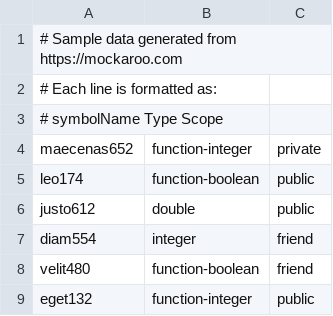
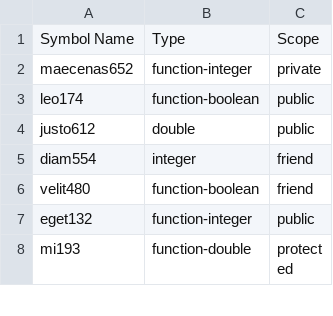
Before and after one commit to kvrigor/SymbolTableSimulator, a CSV file: Debug/symbol_table_mock1.csv, drawn as a sheet; only a part is shown; the shorter side is filled out with more unchanged rows; removed rows and columns are numbered as before the commit, all else as after; the diff names each change by its address in the sheet, - before the commit and + after, or states it on an @@ line.

Commit message:
Made csv file more GitHub-friendly

```diff
--- a/Debug/symbol_table_mock1.csv
+++ b/Debug/symbol_table_mock1.csv
-row 1: # Sample data generated from https://mockaroo.com
-row 2: # Each line is formatted as:
-row 3: # symbolName Type Scope
+row 1: Symbol Name | Type | Scope
```
